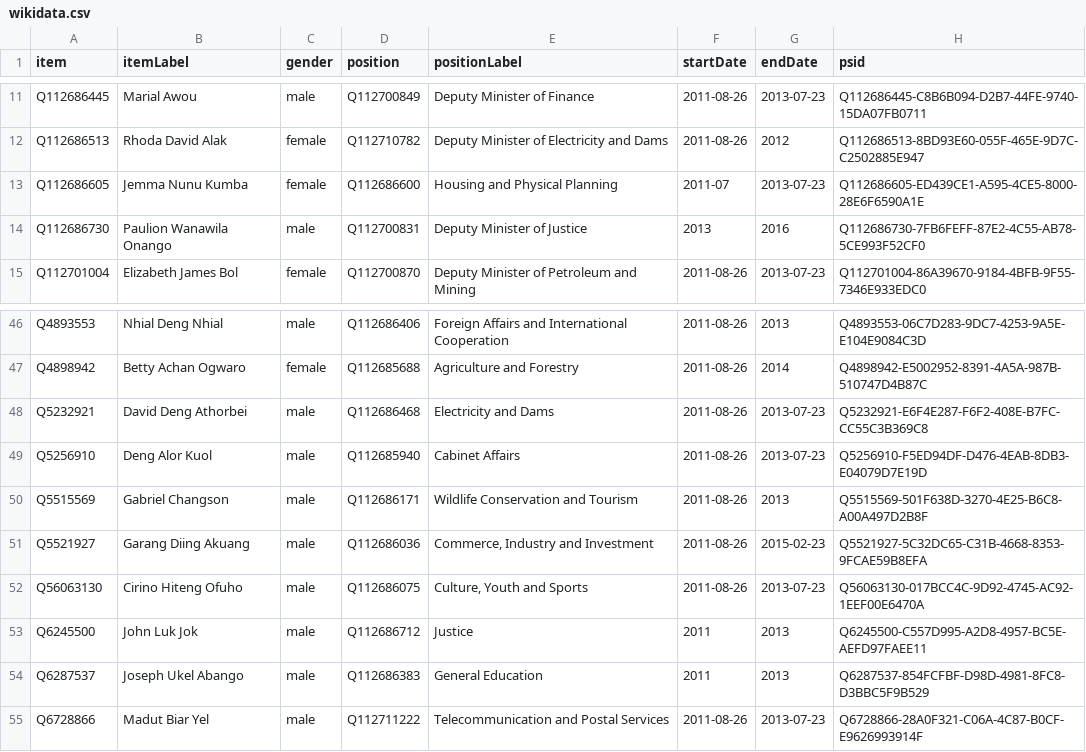
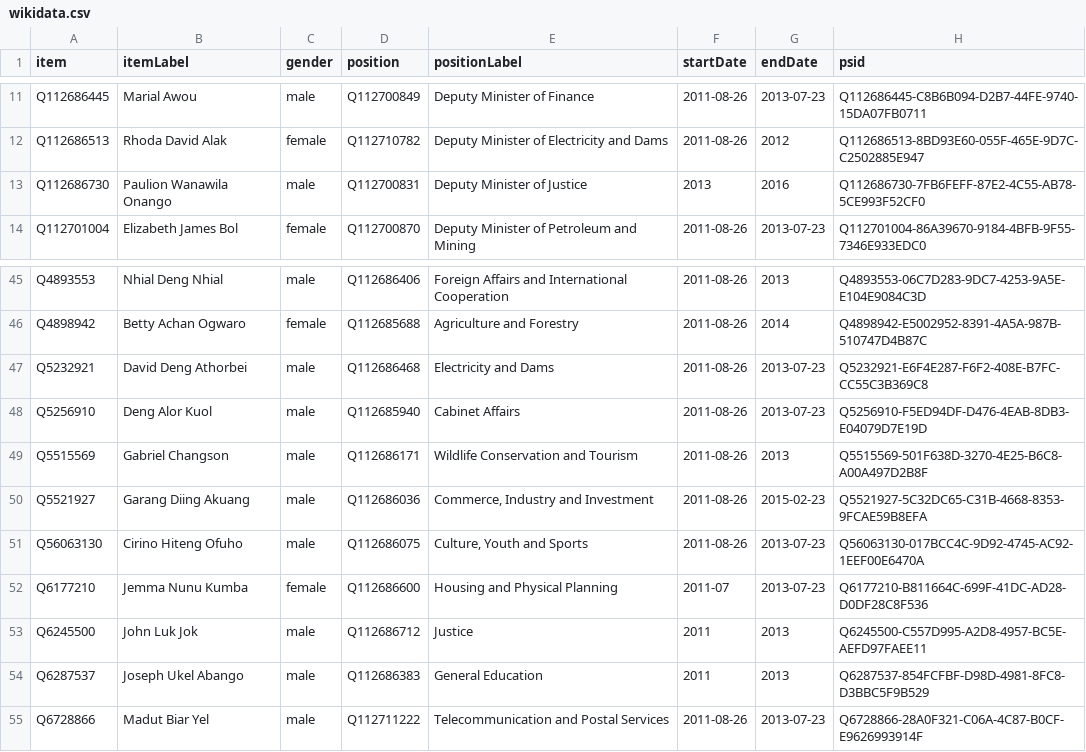
Before and after one commit to every-politician-scrapers/south-sudan, a CSV file: sources/cabinet/2011-2/wikidata.csv, drawn as a sheet; only a part is shown, gaps mark what is left out; removed rows and columns are numbered as before the commit, all else as after; the diff names each change by its address in the sheet, - before the commit and + after, or states it on an @@ line.

Commit message:
Compare external sources to Wikidata

```diff
--- a/sources/cabinet/2011-2/wikidata.csv
+++ b/sources/cabinet/2011-2/wikidata.csv
-row 13: Q112686605 | Jemma Nunu Kumba | female | Q112686600 | Housing and Physical Planning | 2011-07 | 2013-07-23 | Q112686605-ED439CE1-A595-4CE5-8000-28E6F6590A1E
+row 52: Q6177210 | Jemma Nunu Kumba | female | Q112686600 | Housing and Physical Planning | 2011-07 | 2013-07-23 | Q6177210-B811664C-699F-41DC-AD28-D0DF28C8F536
```
Also changed, not shown: sources/cabinet/2011-1/wikidata.csv, sources/legislature/cos-2011/wikidata.csv, 5 other files.
